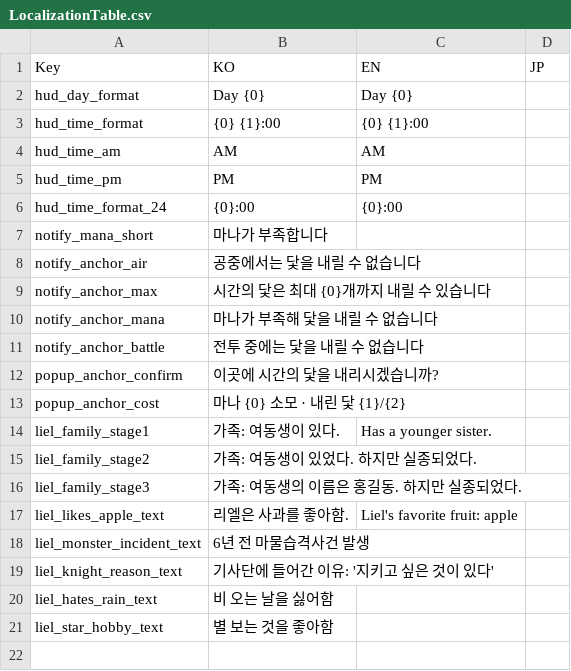
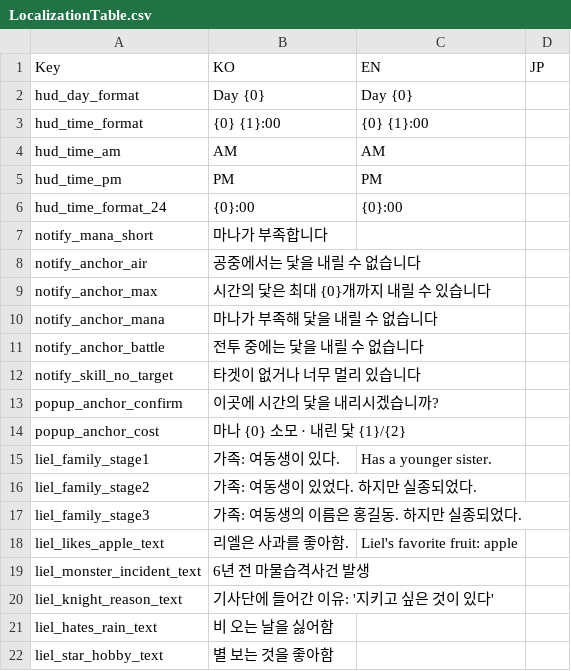
Before and after one commit to shieon51/UnityPortfolio1_LastTale, a CSV file: Assets/StreamingAssets/Datas/LocalizationTable.csv, drawn as a sheet; the diff names each change by its address in the sheet, - before the commit and + after, or states it on an @@ line.

Commit message:
fix: 스킬 문구·수치 하드코딩 제거, 말풍선 폭 고정·넘침 문제 수정
스킬
- SkillBase.CanExecute가 문구 대신 로컬라이제이션 키를 반환하도록 변경, PlayerCombat이 ShowKey로 알림을 띄우도록 수정
- Sora_W: 타겟 없음 문구를 notify_skill_no_target 키로 대체, 도착 밀어내기의 반경과 대상 레이어를 인스펙터 필드로 분리 (LayerMask.GetMask 레이어 이름 문자열 제거)
- Sora_Q: 히트박스 넉백 파워를 인스펙터 필드로 분리

말풍선
- 대사 시작 첫 프레임에 글자 정보가 비어 있는 상태로 크기가 확정되어, 폭 고정 옵션을 켜도 가로로 서서히 자라던 문제 수정
- 폭 고정 시 보간 없이 즉시 확정하도록 변경
- overflowSafety 추가 — 폰트 여백 차이로 글자가 살짝 넘치던 문제 완화

UI
- 화면 전체를 덮는 ScreenFlashOverlay가 Raycast Target을 켠 채로 있어 HUD 버튼 클릭·호버가 모두 막히던 문제 수정

```diff
--- a/Assets/StreamingAssets/Datas/LocalizationTable.csv
+++ b/Assets/StreamingAssets/Datas/LocalizationTable.csv
+row 12: notify_skill_no_target | 타겟이 없거나 너무 멀리 있습니다
```
Also changed, not shown: 10 other files.
